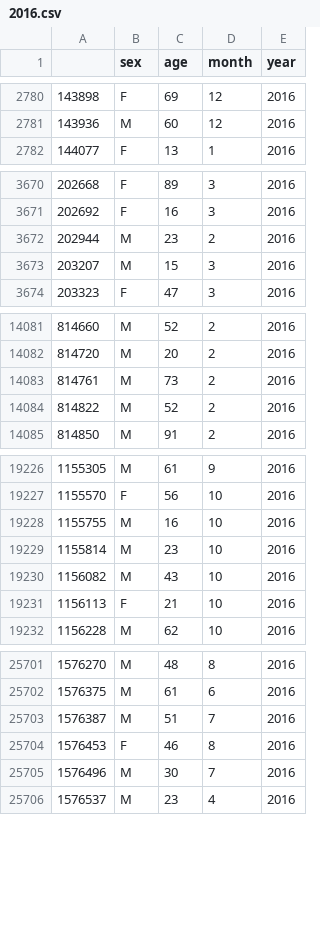
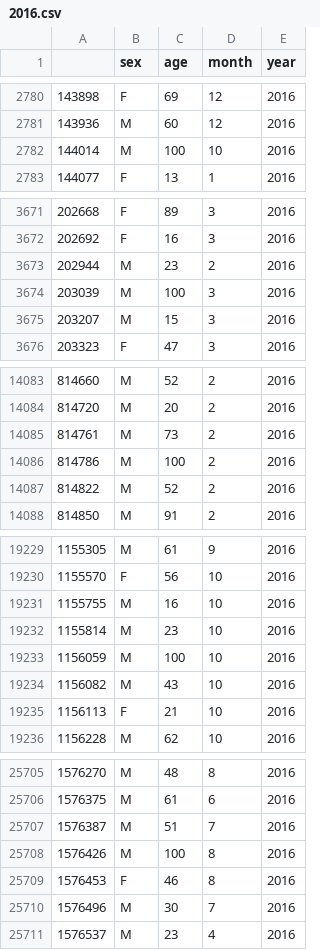
Before and after one commit to basilhalperin/school_suicide, a CSV file: cleaned_data/2016.csv, drawn as a sheet; only a part is shown, gaps mark what is left out; the diff covers the shown part only; the diff names each change by its address in the sheet, - before the commit and + after, or states it on an @@ line.

```diff
--- a/cleaned_data/2016.csv
+++ b/cleaned_data/2016.csv
+row 2782: 144014 | M | 100 | 10 | 2016
+row 3674: 203039 | M | 100 | 3 | 2016
+row 14086: 814786 | M | 100 | 2 | 2016
+row 19233: 1156059 | M | 100 | 10 | 2016
+row 25708: 1576426 | M | 100 | 8 | 2016
```
Also changed, not shown: 1 added row elsewhere in this file, cleaned_data/2011.csv, cleaned_data/2012.csv, 25 other files.
